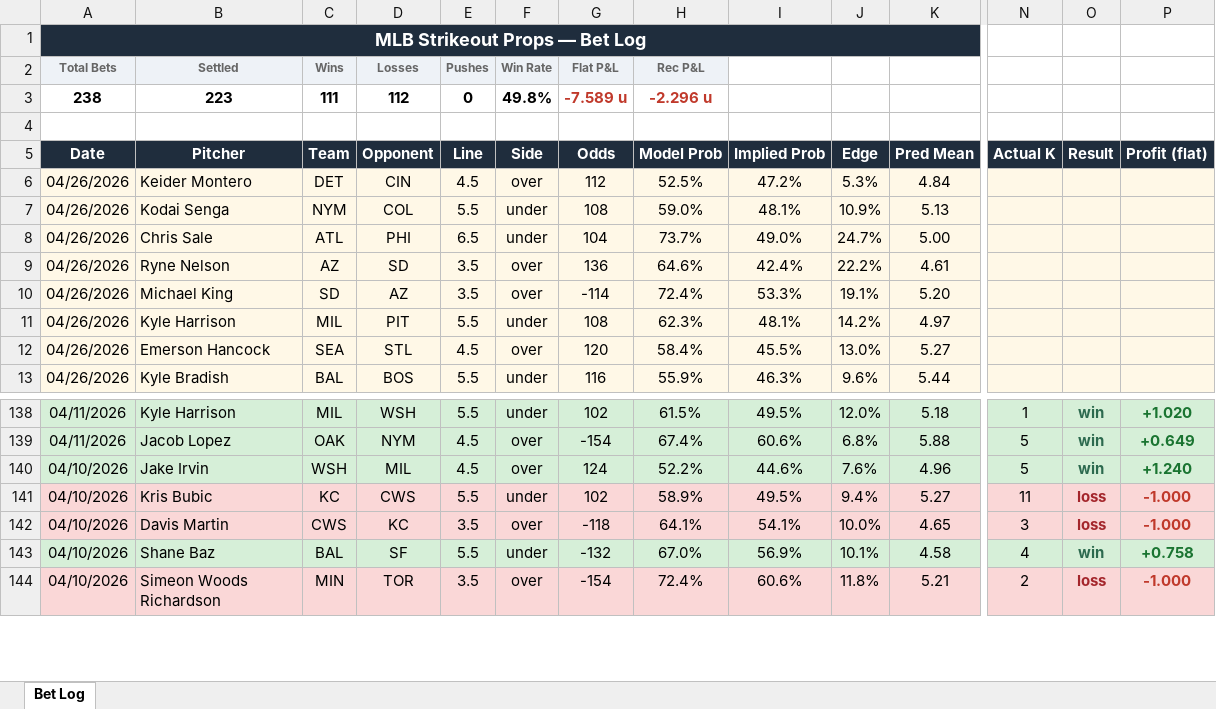
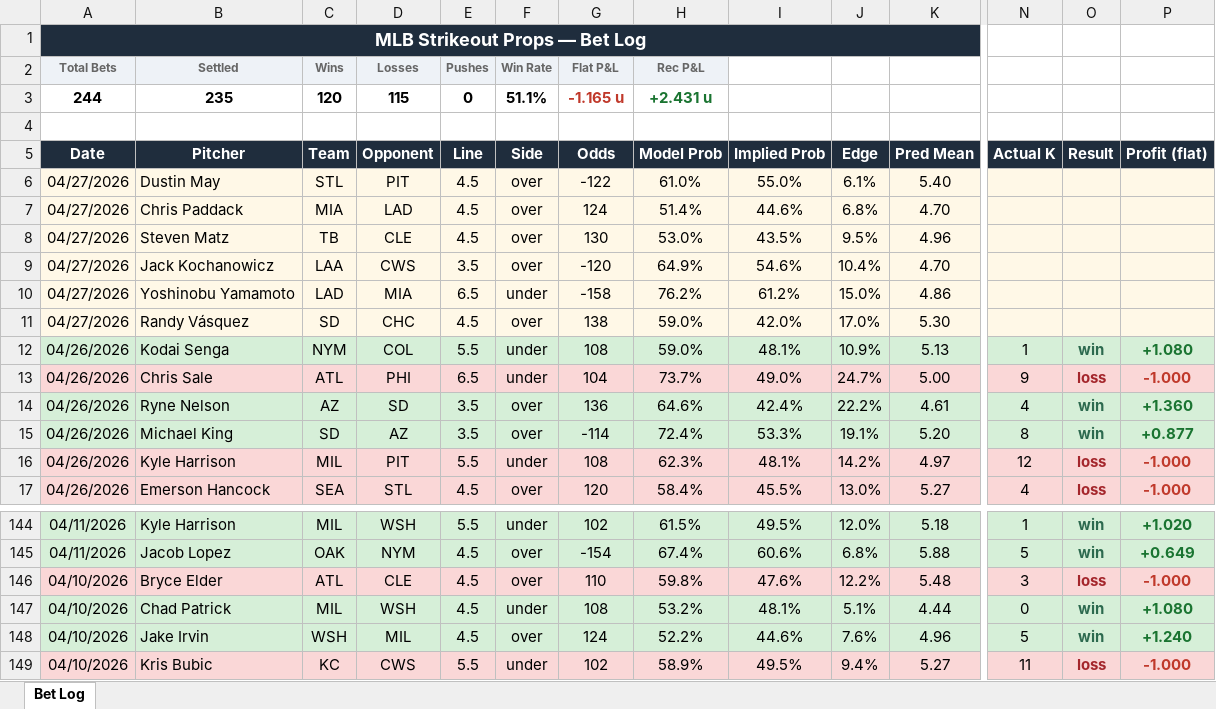
Before and after one commit to andrewrust04-blip/mlb-betting-model, an Excel workbook: bet_log.xlsx, sheet Bet Log, drawn as a sheet; only a part is shown, gaps mark what is left out; the shorter side is filled out with more unchanged rows; values as stored, in another font and other column widths than the file's, no borders; removed rows and columns are numbered as before the commit, all else as after; rows hold the shown columns only; the diff covers the shown part only; the diff names each change by its address in the sheet, - before the commit and + after, or states it on an @@ line.

```diff
--- a/bet_log.xlsx (sheet Bet Log)
+++ b/bet_log.xlsx (sheet Bet Log)
-row 3: 238 | 223 | 111 | 112 | 0 | 49.8% | -7.589 u | -2.296 u
+row 3: 244 | 235 | 120 | 115 | 0 | 51.1% | -1.165 u | +2.431 u
-row 6: 04/26/2026 | Keider Montero | DET | CIN | 4.5 | over | 112 | 52.5% | 47.2% | 5.3% | 4.84
+row 6: 04/27/2026 | Dustin May | STL | PIT | 4.5 | over | -122 | 61.0% | 55.0% | 6.1% | 5.40
+row 7: 04/27/2026 | Chris Paddack | MIA | LAD | 4.5 | over | 124 | 51.4% | 44.6% | 6.8% | 4.70
+row 8: 04/27/2026 | Steven Matz | TB | CLE | 4.5 | over | 130 | 53.0% | 43.5% | 9.5% | 4.96
+row 9: 04/27/2026 | Jack Kochanowicz | LAA | CWS | 3.5 | over | -120 | 64.9% | 54.6% | 10.4% | 4.70
+row 10: 04/27/2026 | Yoshinobu Yamamoto | LAD | MIA | 6.5 | under | -158 | 76.2% | 61.2% | 15.0% | 4.86
+row 11: 04/27/2026 | Randy Vásquez | SD | CHC | 4.5 | over | 138 | 59.0% | 42.0% | 17.0% | 5.30
-A12:P12 fill: #FFF8E7
+A12:P12 fill: #D6EFD8
-N12 (Actual K): (empty)
+N12 (Actual K): 1
-O12 (Result): (empty)
+O12 (Result): win
-P12 (Profit (flat)): (empty)
+P12 (Profit (flat)): +1.080
-A13:P13 fill: #FFF8E7
+A13:P13 fill: #FAD7D7
-N13 (Actual K): (empty)
+N13 (Actual K): 9
-O13 (Result): (empty)
+O13 (Result): loss
-P13 (Profit (flat)): (empty)
+P13 (Profit (flat)): -1.000
-A14:P15 fill: #FFF8E7
+A14:P15 fill: #D6EFD8
-N14 (Actual K): (empty)
+N14 (Actual K): 4
-O14:O15 (Result): (empty)
+O14:O15 (Result): win
-P14 (Profit (flat)): (empty)
+P14 (Profit (flat)): +1.360
-N15 (Actual K): (empty)
+N15 (Actual K): 8
-P15 (Profit (flat)): (empty)
+P15 (Profit (flat)): +0.877
-A16:P17 fill: #FFF8E7
+A16:P17 fill: #FAD7D7
-N16 (Actual K): (empty)
+N16 (Actual K): 12
-O16:O17 (Result): (empty)
+O16:O17 (Result): loss
-P16:P17 (Profit (flat)): (empty)
+P16:P17 (Profit (flat)): -1.000
-N17 (Actual K): (empty)
+N17 (Actual K): 4
-row 13: 04/26/2026 | Kyle Bradish | BAL | BOS | 5.5 | under | 116 | 55.9% | 46.3% | 9.6% | 5.44
@@ row 145 moved to row 146: 04/10/2026 @@
@@ row 148 moved to row 147: 04/10/2026 @@
```
Also changed, not shown: 2 added rows, 58 moved rows, 12 edited cells and cell formats elsewhere in this sheet, filtered_bets.xlsx, 8 other files.
